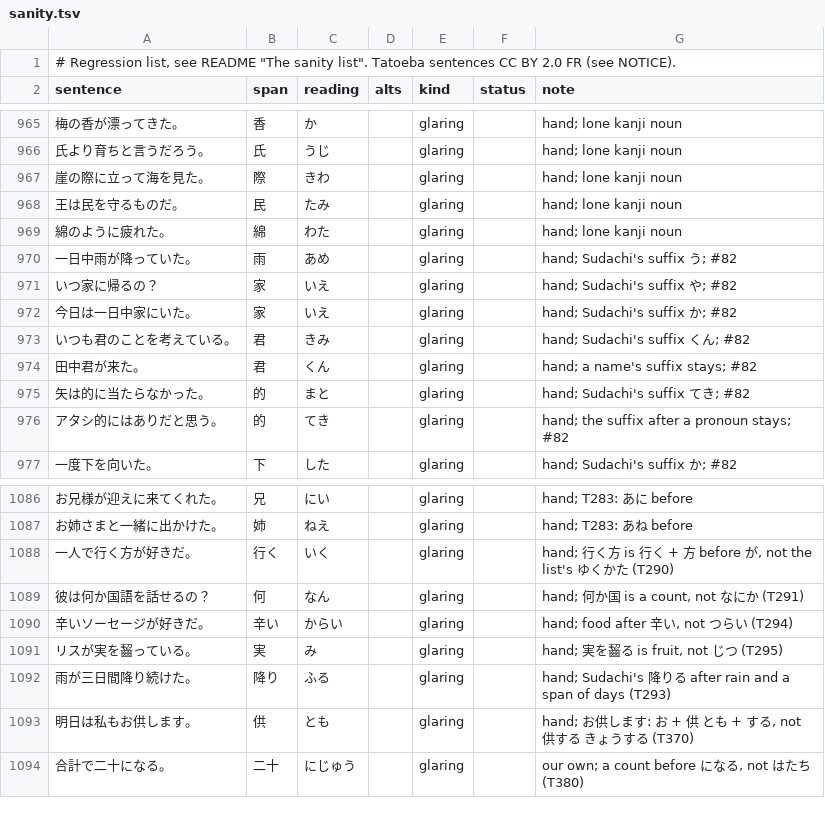
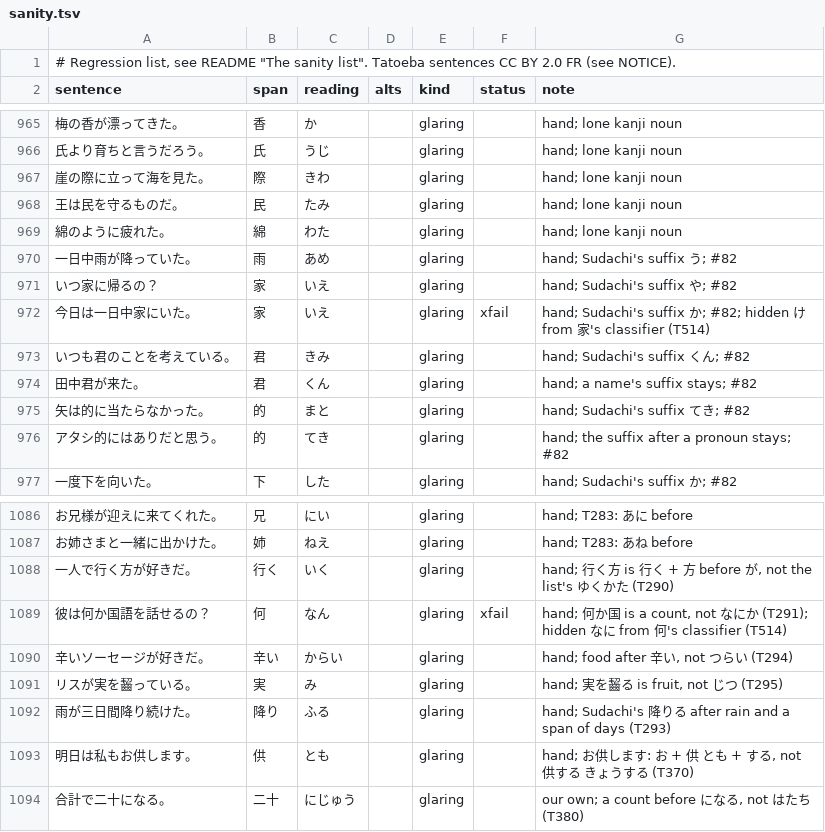
Before and after one commit to blankiekun/yurigana, a TSV file: eval/sanity.tsv, drawn as a sheet; only a part is shown, gaps mark what is left out.

Commit message:
feat(readings): form classifiers change hidden readings only, shown words unchanged (T514)
The 124 forms' LR classifiers no longer decide what is shown: Reader._classified runs after every
other step (compounds, counters, idioms, joined names; before the glued table, which never shows),
and a Word of a classified form whose source is `dictionary` or `default` (not ruby, book, terms,
counter) takes the classifier's argmax, voiced as before, still hidden. Every shown Word is the
pipeline's own by construction (test_shown_words_unchanged).

Back to main: reader._reading, rules.py (the branch had commented out MODEL_FIX's 件 くだり and
renamed T513 comments), test_reader. The compounds._idiom guard stays.

Hidden readings the classifier now reads otherwise: sanity glaring rows 家 (一日中家に: け) and
何 (何か国: なに) xfail, rule rows 方/表 known misses, 金五百両 かね over is_kin.

```diff
--- a/eval/sanity.tsv
+++ b/eval/sanity.tsv
@@ -971,3 +971,3 @@ sentence	span	reading	alts	kind	status	note
 いつ家に帰るの？	家	いえ		glaring		hand; Sudachi's suffix や; #82
-今日は一日中家にいた。	家	いえ		glaring		hand; Sudachi's suffix か; #82
+今日は一日中家にいた。	家	いえ		glaring	xfail	hand; Sudachi's suffix か; #82; hidden け from 家's classifier (T514)
 いつも君のことを考えている。	君	きみ		glaring		hand; Sudachi's suffix くん; #82
@@ -1088,3 +1088,3 @@ sentence	span	reading	alts	kind	status	note
 一人で行く方が好きだ。	行く	いく		glaring		hand; 行く方 is 行く + 方 before が, not the list's ゆくかた (T290)
-彼は何か国語を話せるの？	何	なん		glaring		hand; 何か国 is a count, not なにか (T291)
+彼は何か国語を話せるの？	何	なん		glaring	xfail	hand; 何か国 is a count, not なにか (T291); hidden なに from 何's classifier (T514)
 辛いソーセージが好きだ。	辛い	からい		glaring		hand; food after 辛い, not つらい (T294)
```
Also changed, not shown: 7 other files.
